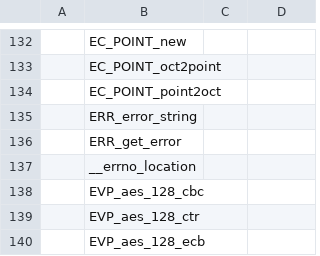
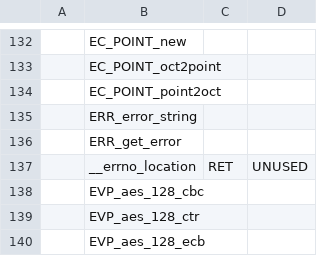
Before and after one commit to ZhangZhuoSJTU/StochFuzz, a CSV file: src/library_functions/lib.csv, drawn as a sheet; only a part is shown, gaps mark what is left out.

Commit message:
update lib.csv

```diff
--- a/src/library_functions/lib.csv
+++ b/src/library_functions/lib.csv
@@ -136,3 +136,3 @@
 ,ERR_get_error,,
-,__errno_location,,
+,__errno_location,RET,UNUSED
 ,EVP_aes_128_cbc,,
```
